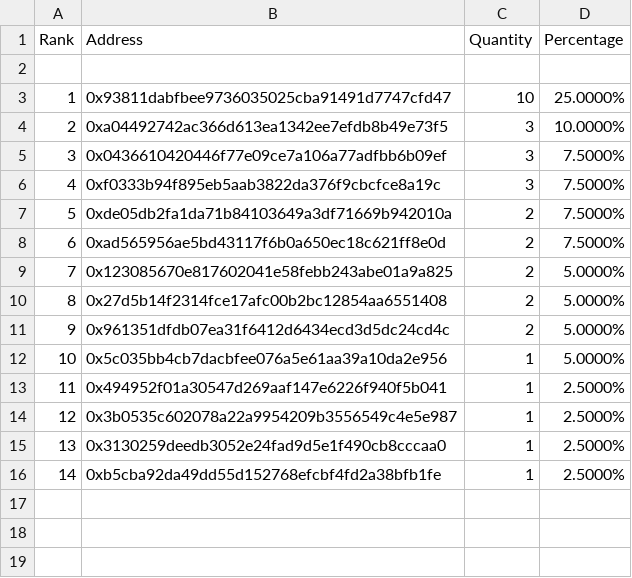
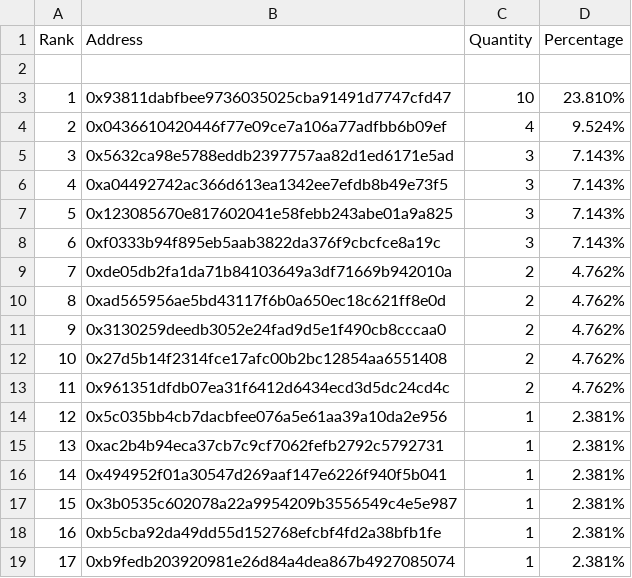
Before and after one commit to JohnOrionYoung/JOYhotPotato, a CSV file: src/python/collectors.csv, drawn as a sheet; removed rows and columns are numbered as before the commit, all else as after; the diff names each change by its address in the sheet, - before the commit and + after, or states it on an @@ line.

Commit message:
collectors

```diff
--- a/src/python/collectors.csv
+++ b/src/python/collectors.csv
-D3 (Percentage): 25.0000%
+D3 (Percentage): 23.810%
+row 4: 2 | 0x0436610420446f77e09ce7a106a77adfbb6b09ef | 4 | 9.524%
+row 5: 3 | 0x5632ca98e5788eddb2397757aa82d1ed6171e5ad | 3 | 7.143%
@@ column A (Rank) renumbered between rows 6 and 18 @@
-D6 (Percentage): 10.0000%
+D6 (Percentage): 7.143%
-row 5: 3 | 0x0436610420446f77e09ce7a106a77adfbb6b09ef | 3 | 7.5000%
+row 7: 5 | 0x123085670e817602041e58febb243abe01a9a825 | 3 | 7.143%
-D8 (Percentage): 7.5000%
+D8 (Percentage): 7.143%
-D9:D10 (Percentage): 7.5000%
+D9:D10 (Percentage): 4.762%
-row 9: 7 | 0x123085670e817602041e58febb243abe01a9a825 | 2 | 5.0000%
+row 11: 9 | 0x3130259deedb3052e24fad9d5e1f490cb8cccaa0 | 2 | 4.762%
-D12:D13 (Percentage): 5.0000%
+D12:D13 (Percentage): 4.762%
-D14 (Percentage): 5.0000%
+D14 (Percentage): 2.381%
+row 15: 13 | 0xac2b4b94eca37cb7c9cf7062fefb2792c5792731 | 1 | 2.381%
-D16:D17 (Percentage): 2.5000%
+D16:D17 (Percentage): 2.381%
-row 15: 13 | 0x3130259deedb3052e24fad9d5e1f490cb8cccaa0 | 1 | 2.5000%
-D18 (Percentage): 2.5000%
+D18 (Percentage): 2.381%
+row 19: 17 | 0xb9fedb203920981e26d84a4dea867b4927085074 | 1 | 2.381%
```
